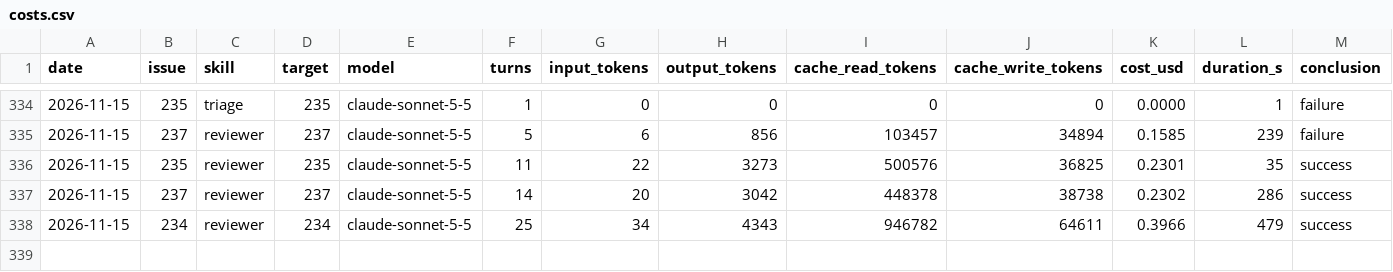
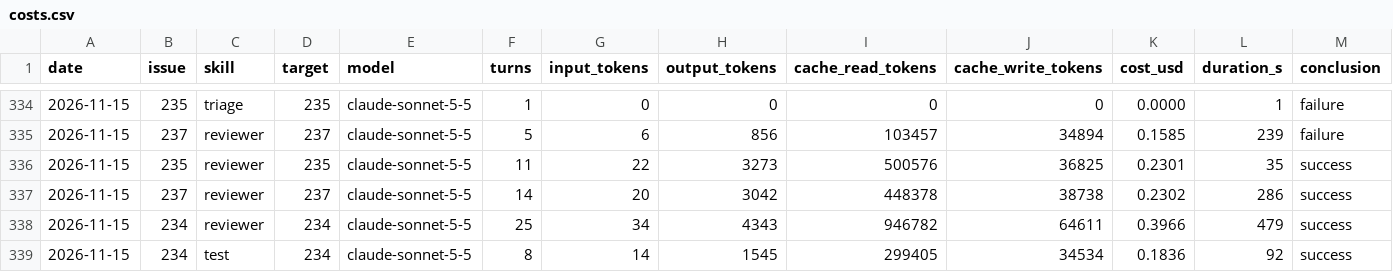
Before and after one commit to erikhayry/tusch, a CSV file: costs.csv, drawn as a sheet; only a part is shown, gaps mark what is left out; rows hold the shown columns only; the diff names each change by its address in the sheet, - before the commit and + after, or states it on an @@ line.

```diff
--- a/costs.csv
+++ b/costs.csv
+row 339: 2026-11-15 | 234 | test | 234 | claude-sonnet-5-5 | 8 | 14 | 1545 | 299405 | 34534 | 0.1836 | 92 | success
```
